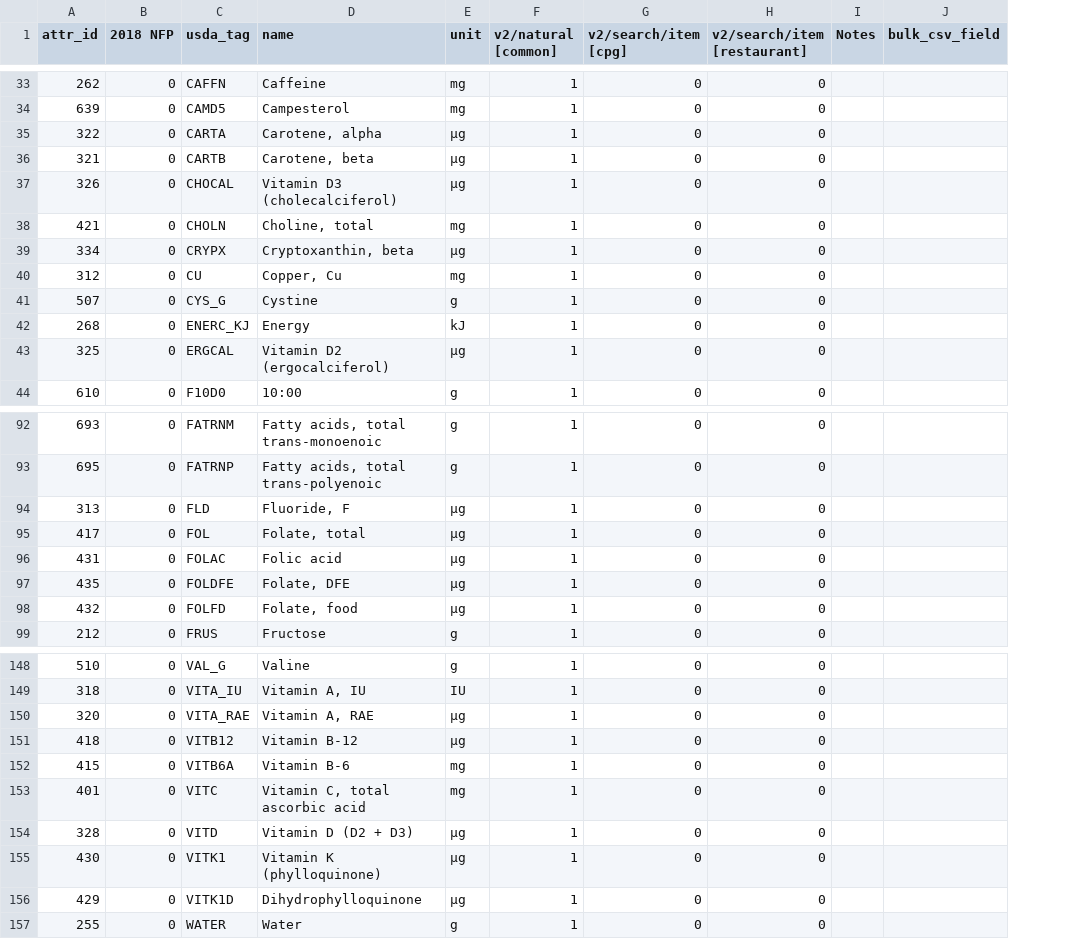
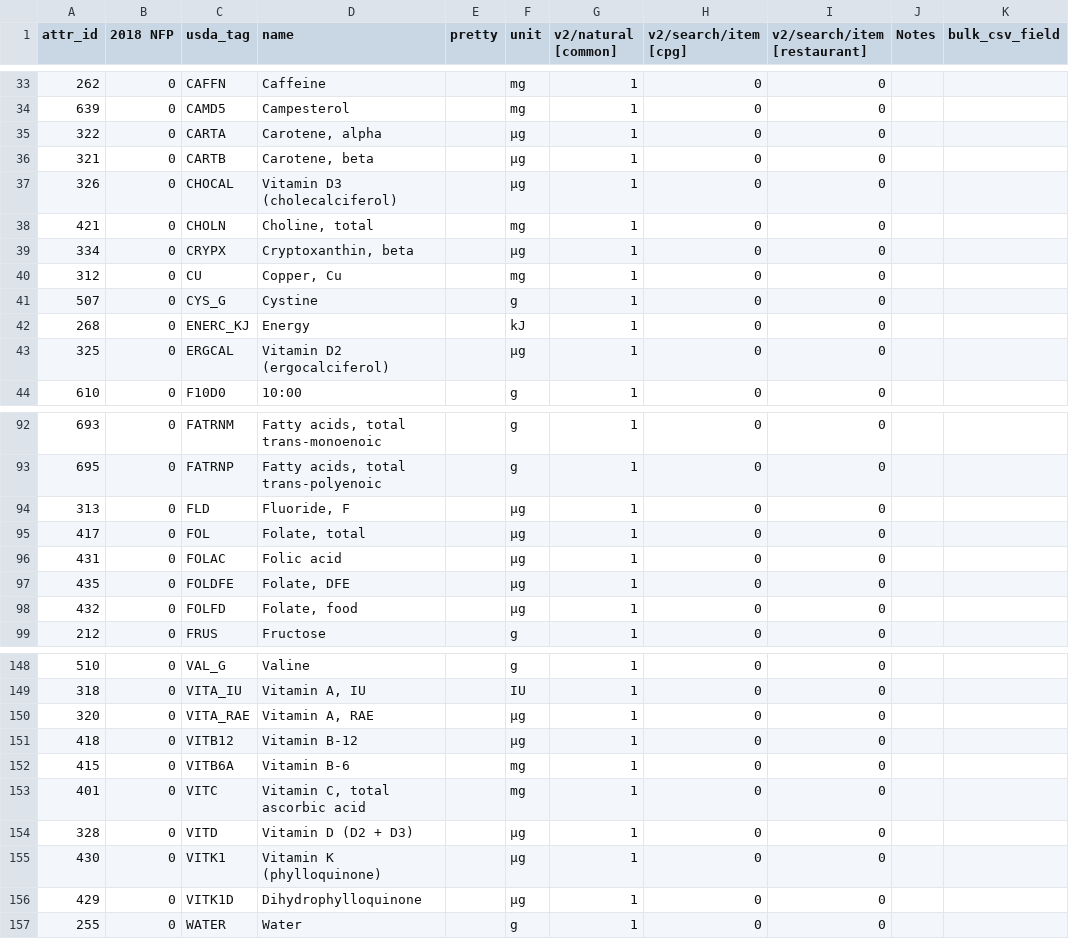
Before and after one commit to gabehassler/Recipes.jl, a CSV file: nutrition/nutrition_dict.csv, drawn as a sheet; only a part is shown, gaps mark what is left out; addresses are those after the commit; the diff covers the shown part only; the diff names each change by its address in the sheet, - before the commit and + after, or states it on an @@ line.

```diff
--- a/nutrition/nutrition_dict.csv
+++ b/nutrition/nutrition_dict.csv
+column E (pretty), empty
-F35:F37 (unit): µg
+F35:F37 (unit): μg
-F39 (unit): µg
+F39 (unit): μg
-F43 (unit): µg
+F43 (unit): μg
-F94:F98 (unit): µg
+F94:F98 (unit): μg
-F150:F151 (unit): µg
+F150:F151 (unit): μg
-F154:F156 (unit): µg
+F154:F156 (unit): μg
```
Also changed, not shown: 6 edited cells elsewhere in this file, nutrition/nutrition.csv, 5 other files.
